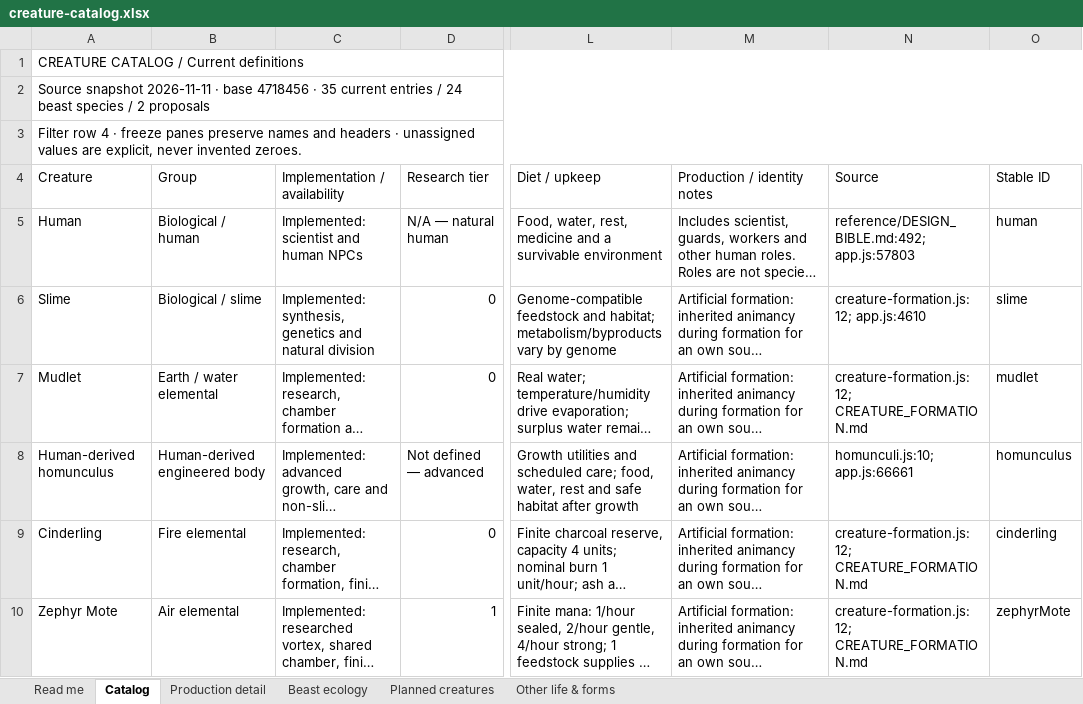
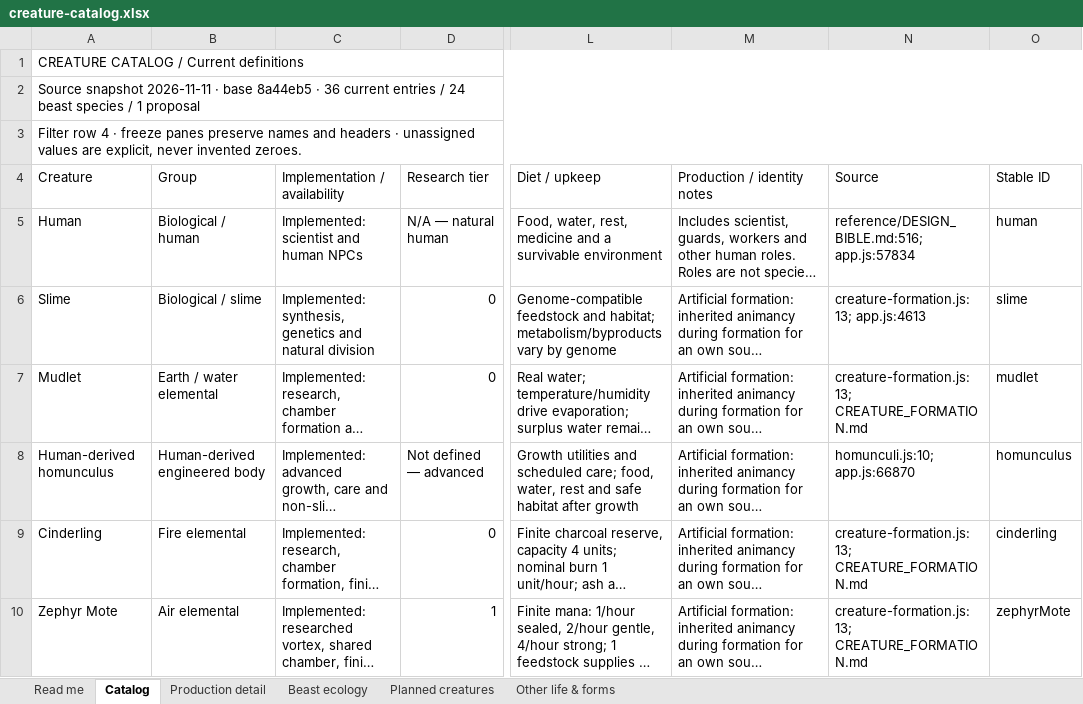
Before and after one commit to HelHeresyDev/Helix-Heresy, an Excel workbook: reference/creature-catalog.xlsx, sheet Catalog, drawn as a sheet; only a part is shown, gaps mark what is left out; long unchanged cells end in …; values as stored, in another font and other column widths than the file's, no cell formats; table styles not drawn; the diff covers the shown part only; the diff names each change by its address in the sheet, - before the commit and + after, or states it on an @@ line.

Commit message:
Implement Lantern Wisp formation and learned following

```diff
--- a/reference/creature-catalog.xlsx (sheet Catalog)
+++ b/reference/creature-catalog.xlsx (sheet Catalog)
-A2 (Creature): …· base 4718456 · 35 current entries / 24 beast species / 2 proposals
+A2 (Creature): …· base 8a44eb5 · 36 current entries / 24 beast species / 1 proposal
-N5 (Source): reference/DESIGN_BIBLE.md:492; app.js:57803
+N5 (Source): reference/DESIGN_BIBLE.md:516; app.js:57834
-N6 (Source): creature-formation.js:12; app.js:4610
+N6 (Source): creature-formation.js:13; app.js:4613
-N7 (Source): creature-formation.js:12; CREATURE_FORMATION.md
+N7 (Source): creature-formation.js:13; CREATURE_FORMATION.md
-N8 (Source): homunculi.js:10; app.js:66661
+N8 (Source): homunculi.js:10; app.js:66870
-N9:N10 (Source): creature-formation.js:12; CREATURE_FORMATION.md
+N9:N10 (Source): creature-formation.js:13; CREATURE_FORMATION.md
```
Also changed, not shown: 1 added row and 4 edited cells elsewhere in this sheet, sheet Production detail, sheet Planned creatures, sheet Read me, cell formats, 21 other files.
